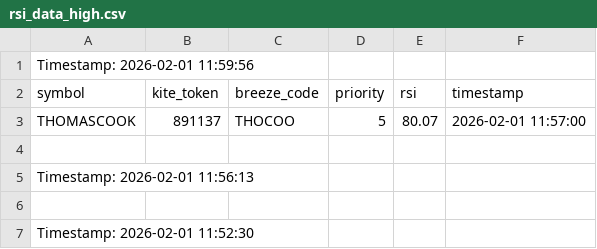
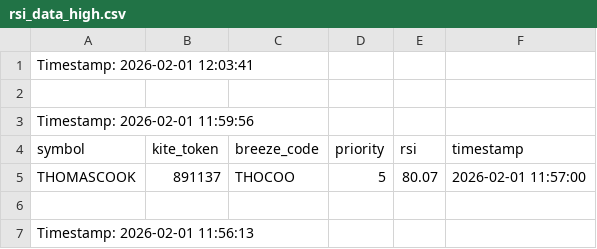
Before and after one commit to sathish-nallamuthu/csv-publisher, a CSV file: rsi_data_high.csv, drawn as a sheet; only a part is shown; the shorter side is filled out with more unchanged rows; the diff names each change by its address in the sheet, - before the commit and + after, or states it on an @@ line.

```diff
--- a/rsi_data_high.csv
+++ b/rsi_data_high.csv
+row 1: Timestamp: 2026-02-01 12:03:41
+row 2: (empty)
```
Also changed, not shown: input_data.csv, rsi_data_low.csv.
